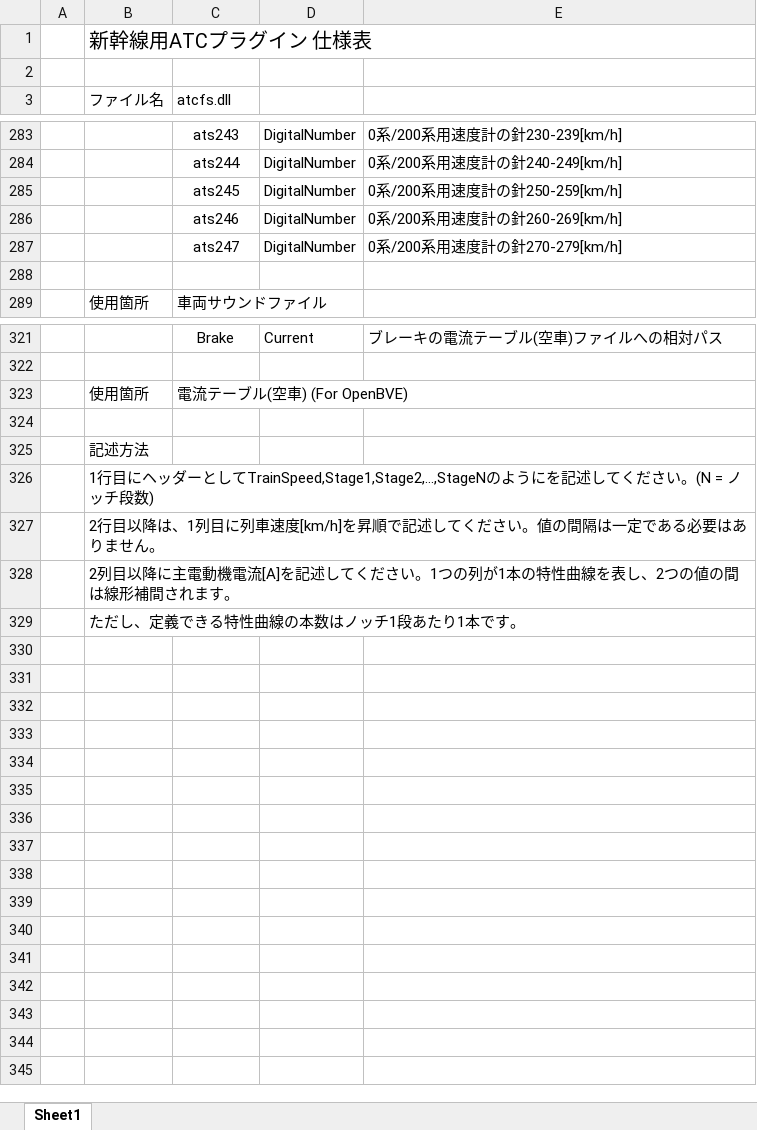
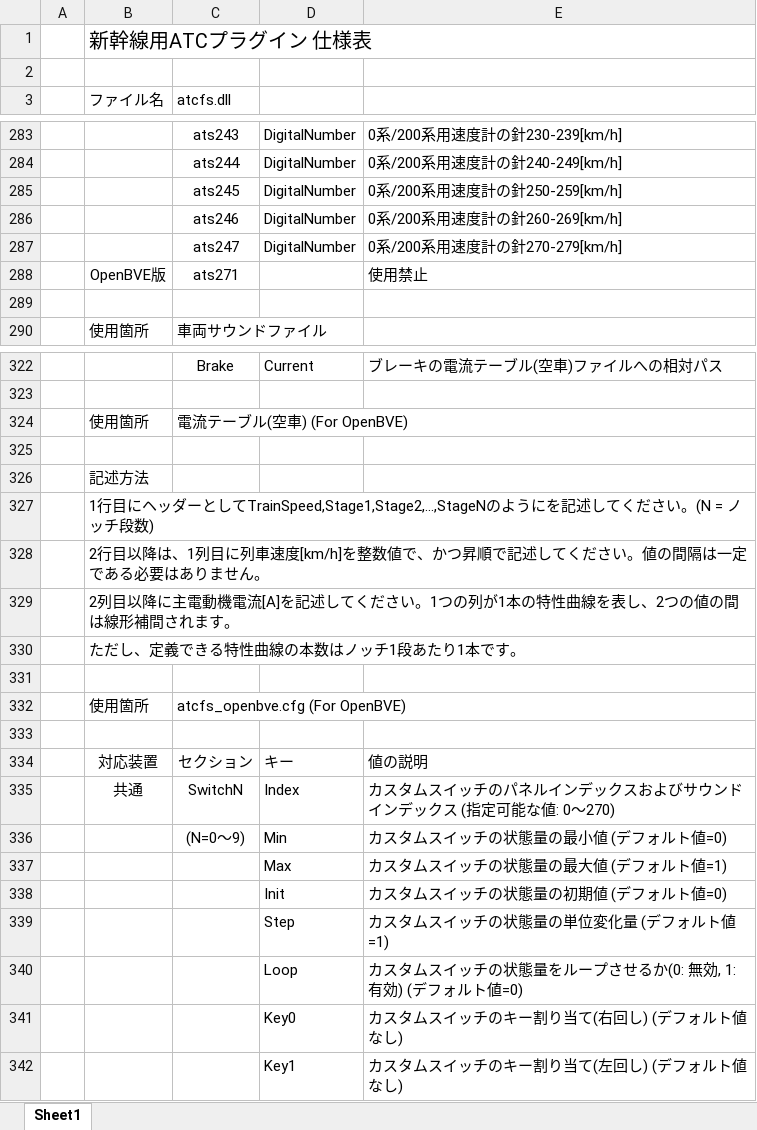
Before and after one commit to s520/ATCFS, an Excel workbook: doc/ATCFS Specifications.xlsx, sheet Sheet1, drawn as a sheet; only a part is shown, gaps mark what is left out; values as stored, in another font and other column widths than the file's, no borders; addresses are those after the commit; the diff names each change by its address in the sheet, - before the commit and + after, or states it on an @@ line.

```diff
--- a/doc/ATCFS Specifications.xlsx (sheet Sheet1)
+++ b/doc/ATCFS Specifications.xlsx (sheet Sheet1)
+row 288:  | OpenBVE版 | ats271 |  | 使用禁止
-B328 (ファイル名): …速度[km/h]を昇順で記…
+B328 (ファイル名): …速度[km/h]を整数値で、かつ昇順で記…
+row 331: (empty)
+row 332:  | 使用箇所 | atcfs_openbve.cfg (For OpenBVE)
+row 333: (empty)
+row 334:  | 対応装置 | セクション | キー | 値の説明
+row 335:  | 共通 | SwitchN | Index | カスタムスイッチのパネルインデックスおよびサウンドインデックス (指定可能な値: 0～270)
+row 336:  |  | (N=0～9) | Min | カスタムスイッチの状態量の最小値 (デフォルト値=0)
+row 337:  |  |  | Max | カスタムスイッチの状態量の最大値 (デフォルト値=1)
+row 338:  |  |  | Init | カスタムスイッチの状態量の初期値 (デフォルト値=0)
+row 339:  |  |  | Step | カスタムスイッチの状態量の単位変化量 (デフォルト値=1)
+row 340:  |  |  | Loop | カスタムスイッチの状態量をループさせるか(0: 無効, 1: 有効) (デフォルト値=0)
+row 341:  |  |  | Key0 | カスタムスイッチのキー割り当て(右回し) (デフォルト値なし)
+row 342:  |  |  | Key1 | カスタムスイッチのキー割り当て(左回し) (デフォルト値なし)
```
Also changed, not shown: 1 other file.
